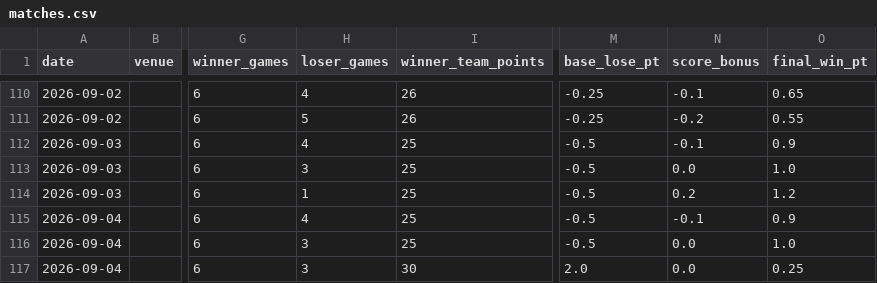
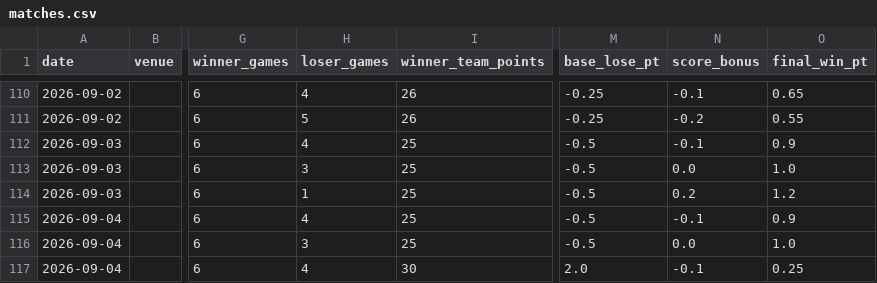
Before and after one commit to se0007se0007-dotcom/ranking_app, a CSV file: matches.csv, drawn as a sheet; only a part is shown, gaps mark what is left out; the diff names each change by its address in the sheet, - before the commit and + after, or states it on an @@ line.

Commit message:
data: update matches.csv

```diff
--- a/matches.csv
+++ b/matches.csv
-H117 (loser_games): 3
+H117 (loser_games): 4
-N117 (score_bonus): 0.0
+N117 (score_bonus): -0.1
```
